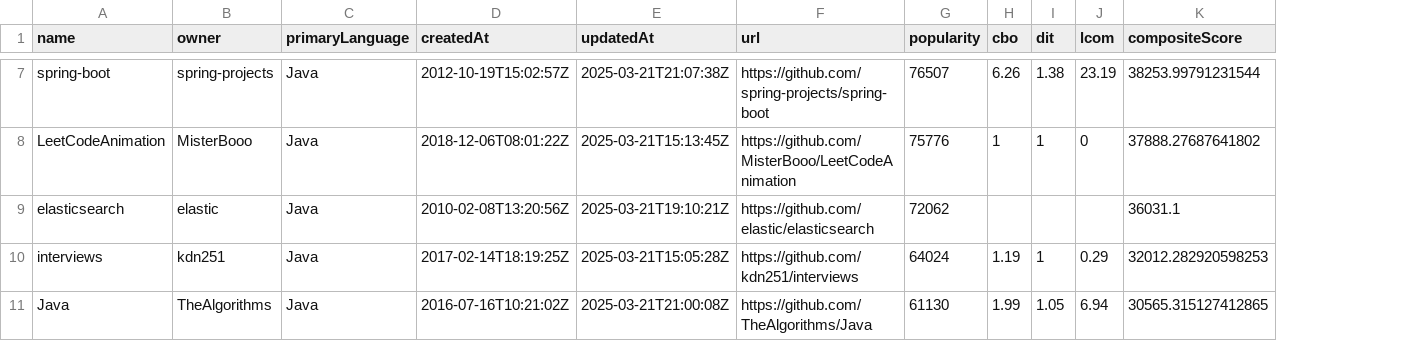
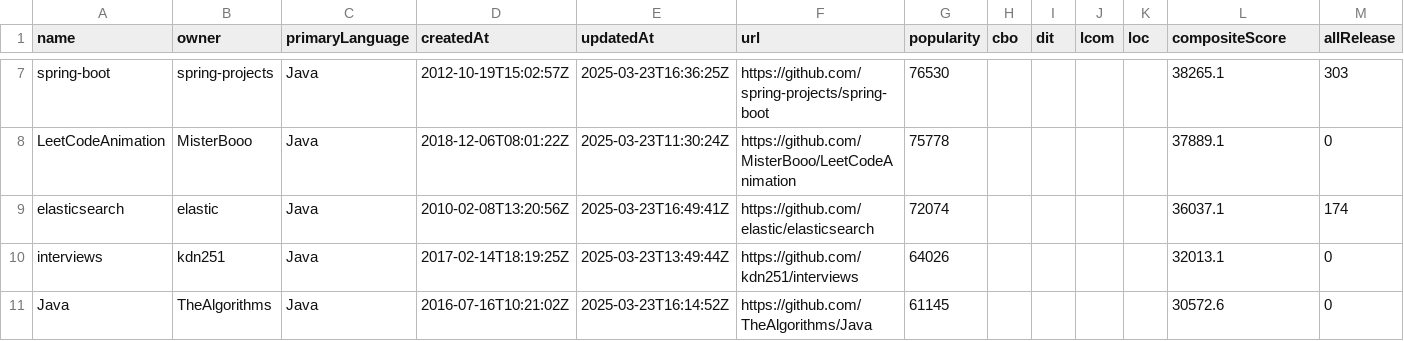
Before and after one commit to RMastronauta/laboratorio-de-experimentacao, a CSV file: lab-2/resultados/csv/requisito-1.csv, drawn as a sheet; only a part is shown, gaps mark what is left out; addresses are those after the commit; the diff covers the shown part only; the diff names each change by its address in the sheet, - before the commit and + after, or states it on an @@ line.

```diff
--- a/lab-2/resultados/csv/requisito-1.csv
+++ b/lab-2/resultados/csv/requisito-1.csv
+column K (loc), empty
+column M (allRelease), rows 7-11: 303 | 0 | 174 | 0 | 0
-E7 (updatedAt): 2025-03-21T21:07:38Z
+E7 (updatedAt): 2025-03-23T16:36:25Z
-G7 (popularity): 76507
+G7 (popularity): 76530
-H7 (cbo): 6.26
+H7 (cbo): (empty)
-I7 (dit): 1.38
+I7 (dit): (empty)
-J7 (lcom): 23.19
+J7 (lcom): (empty)
-L7 (compositeScore): 38253.99791231544
+L7 (compositeScore): 38265.1
-E8 (updatedAt): 2025-03-21T15:13:45Z
+E8 (updatedAt): 2025-03-23T11:30:24Z
-G8 (popularity): 75776
+G8 (popularity): 75778
-H8 (cbo): 1
+H8 (cbo): (empty)
-I8 (dit): 1
+I8 (dit): (empty)
-J8 (lcom): 0
+J8 (lcom): (empty)
-L8 (compositeScore): 37888.27687641802
+L8 (compositeScore): 37889.1
-E9 (updatedAt): 2025-03-21T19:10:21Z
+E9 (updatedAt): 2025-03-23T16:49:41Z
-G9 (popularity): 72062
+G9 (popularity): 72074
-L9 (compositeScore): 36031.1
+L9 (compositeScore): 36037.1
-E10 (updatedAt): 2025-03-21T15:05:28Z
+E10 (updatedAt): 2025-03-23T13:49:44Z
-G10 (popularity): 64024
+G10 (popularity): 64026
-H10 (cbo): 1.19
+H10 (cbo): (empty)
-I10 (dit): 1
+I10 (dit): (empty)
-J10 (lcom): 0.29
+J10 (lcom): (empty)
-L10 (compositeScore): 32012.282920598253
+L10 (compositeScore): 32013.1
-E11 (updatedAt): 2025-03-21T21:00:08Z
+E11 (updatedAt): 2025-03-23T16:14:52Z
-G11 (popularity): 61130
+G11 (popularity): 61145
-H11 (cbo): 1.99
+H11 (cbo): (empty)
-I11 (dit): 1.05
+I11 (dit): (empty)
-J11 (lcom): 6.94
+J11 (lcom): (empty)
-L11 (compositeScore): 30565.315127412865
+L11 (compositeScore): 30572.6
```
Also changed, not shown: 30 edited cells elsewhere in this file.
